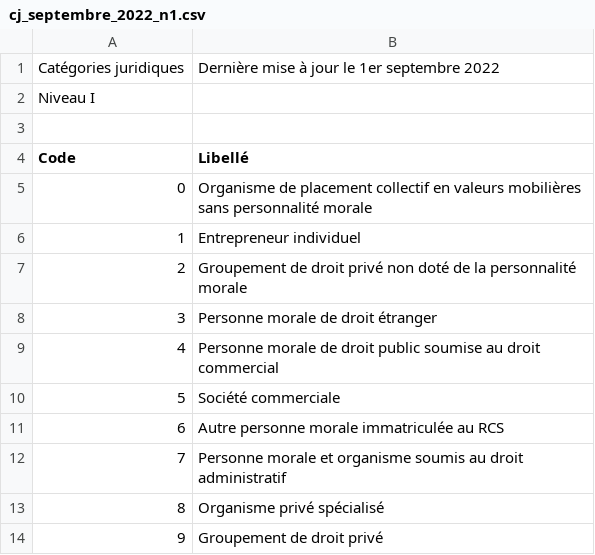
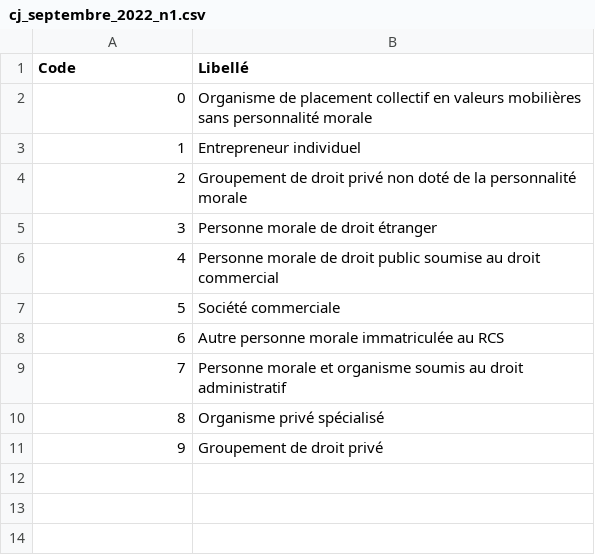
Before and after one commit to VCityTeam/PEPR-VDBI, a CSV file: data-visualization/src/data/cj_septembre_2022_n1.csv, drawn as a sheet; the diff names each change by its address in the sheet, - before the commit and + after, or states it on an @@ line.

```diff
--- a/data-visualization/src/data/cj_septembre_2022_n1.csv
+++ b/data-visualization/src/data/cj_septembre_2022_n1.csv
-row 1: Catégories juridiques | Dernière mise à jour le 1er septembre 2022
-row 2: Niveau I
-row 3: (empty)
```
Also changed, not shown: data-visualization/src/data/cj_septembre_2022_n2.csv, data-visualization/src/data/cj_septembre_2022_n3.csv, 1 other file.
